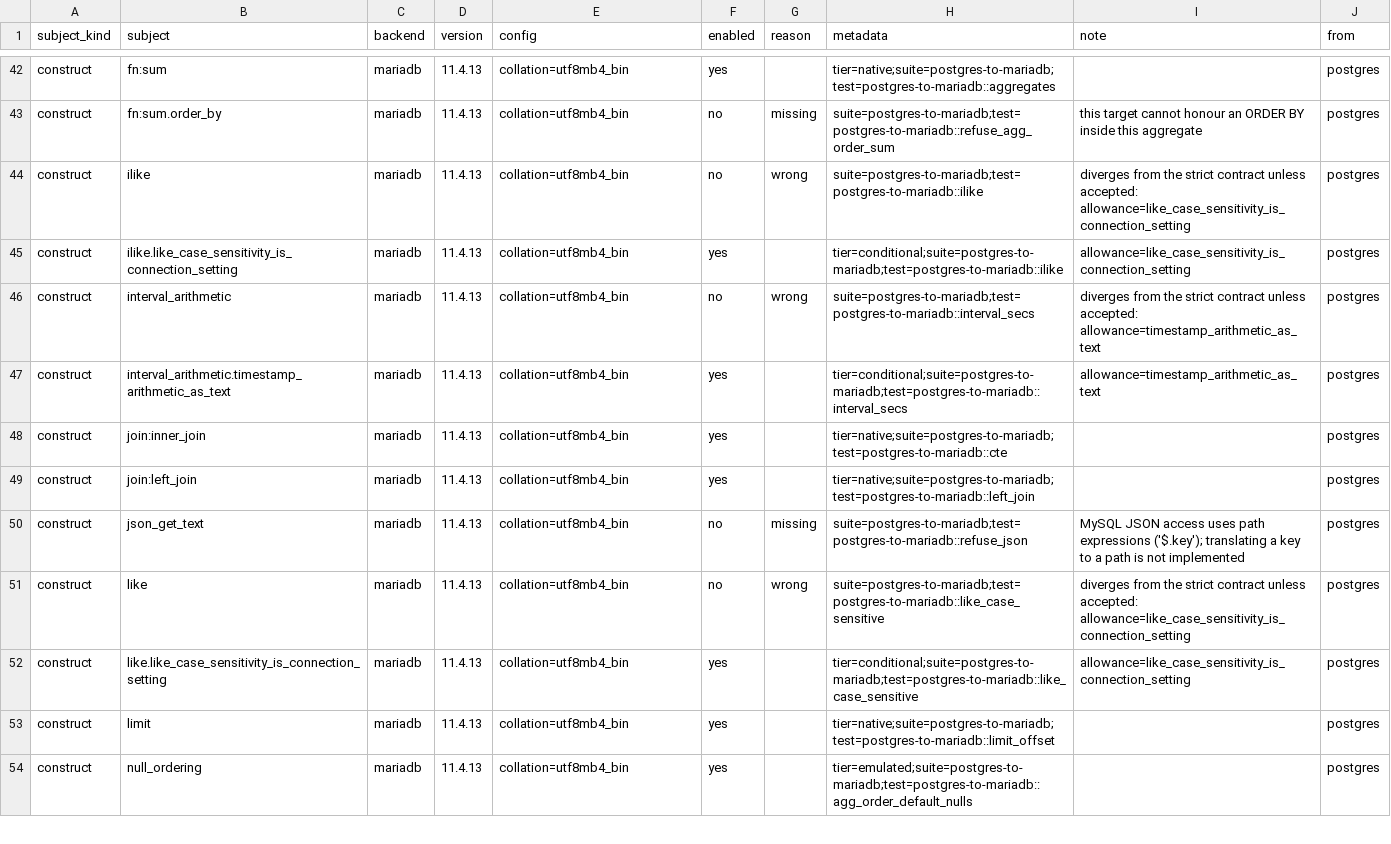
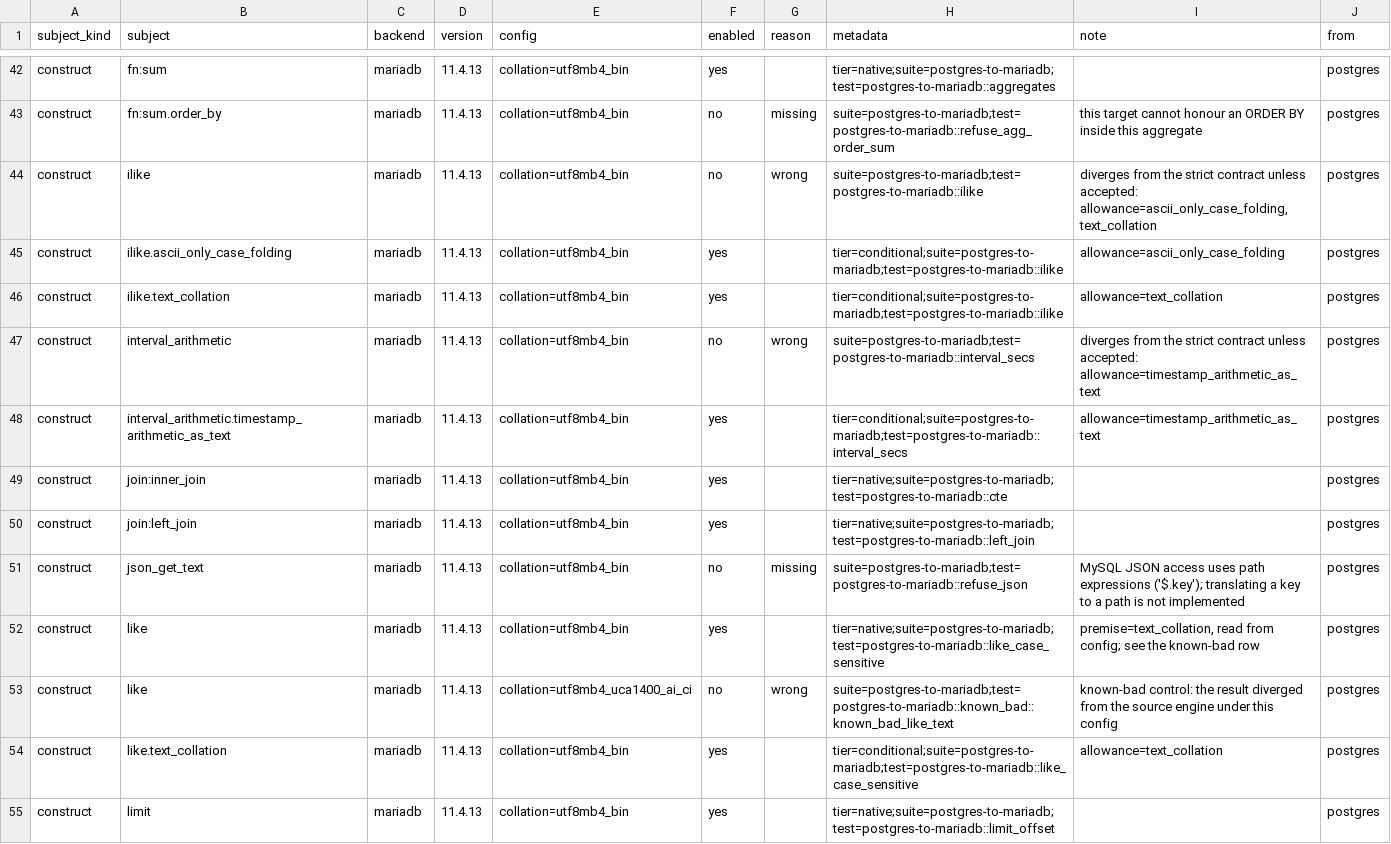
Before and after one commit to ThinkersJournal/unisql, a TSV file: crates/unisql-dialect-mysql/matrix-mariadb-from-postgres.tsv, drawn as a sheet; only a part is shown, gaps mark what is left out; the shorter side is filled out with more unchanged rows.

```diff
--- a/crates/unisql-dialect-mysql/matrix-mariadb-from-postgres.tsv
+++ b/crates/unisql-dialect-mysql/matrix-mariadb-from-postgres.tsv
@@ -43,4 +43,5 @@ construct	fn:sum	mariadb	11.4.13	collation=utf8mb4_bin	yes		tier=native;suite=po
 construct	fn:sum.order_by	mariadb	11.4.13	collation=utf8mb4_bin	no	missing	suite=postgres-to-mariadb;test=postgres-to-mariadb::refuse_agg_order_sum	this target cannot honour an ORDER BY inside this aggregate	postgres
-construct	ilike	mariadb	11.4.13	collation=utf8mb4_bin	no	wrong	suite=postgres-to-mariadb;test=postgres-to-mariadb::ilike	diverges from the strict contract unless accepted: allowance=like_case_sensitivity_is_connection_setting	postgres
-construct	ilike.like_case_sensitivity_is_connection_setting	mariadb	11.4.13	collation=utf8mb4_bin	yes		tier=conditional;suite=postgres-to-mariadb;test=postgres-to-mariadb::ilike	allowance=like_case_sensitivity_is_connection_setting	postgres
+construct	ilike	mariadb	11.4.13	collation=utf8mb4_bin	no	wrong	suite=postgres-to-mariadb;test=postgres-to-mariadb::ilike	diverges from the strict contract unless accepted: allowance=ascii_only_case_folding,text_collation	postgres
+construct	ilike.ascii_only_case_folding	mariadb	11.4.13	collation=utf8mb4_bin	yes		tier=conditional;suite=postgres-to-mariadb;test=postgres-to-mariadb::ilike	allowance=ascii_only_case_folding	postgres
+construct	ilike.text_collation	mariadb	11.4.13	collation=utf8mb4_bin	yes		tier=conditional;suite=postgres-to-mariadb;test=postgres-to-mariadb::ilike	allowance=text_collation	postgres
 construct	interval_arithmetic	mariadb	11.4.13	collation=utf8mb4_bin	no	wrong	suite=postgres-to-mariadb;test=postgres-to-mariadb::interval_secs	diverges from the strict contract unless accepted: allowance=timestamp_arithmetic_as_text	postgres
@@ -50,4 +51,5 @@ construct	join:left_join	mariadb	11.4.13	collation=utf8mb4_bin	yes		tier=native;
 construct	json_get_text	mariadb	11.4.13	collation=utf8mb4_bin	no	missing	suite=postgres-to-mariadb;test=postgres-to-mariadb::refuse_json	MySQL JSON access uses path expressions ('$.key'); translating a key to a path is not implemented	postgres
-construct	like	mariadb	11.4.13	collation=utf8mb4_bin	no	wrong	suite=postgres-to-mariadb;test=postgres-to-mariadb::like_case_sensitive	diverges from the strict contract unless accepted: allowance=like_case_sensitivity_is_connection_setting	postgres
-construct	like.like_case_sensitivity_is_connection_setting	mariadb	11.4.13	collation=utf8mb4_bin	yes		tier=conditional;suite=postgres-to-mariadb;test=postgres-to-mariadb::like_case_sensitive	allowance=like_case_sensitivity_is_connection_setting	postgres
+construct	like	mariadb	11.4.13	collation=utf8mb4_bin	yes		tier=native;suite=postgres-to-mariadb;test=postgres-to-mariadb::like_case_sensitive	premise=text_collation, read from config; see the known-bad row	postgres
+construct	like	mariadb	11.4.13	collation=utf8mb4_uca1400_ai_ci	no	wrong	suite=postgres-to-mariadb;test=postgres-to-mariadb::known_bad::known_bad_like_text	known-bad control: the result diverged from the source engine under this config	postgres
+construct	like.text_collation	mariadb	11.4.13	collation=utf8mb4_bin	yes		tier=conditional;suite=postgres-to-mariadb;test=postgres-to-mariadb::like_case_sensitive	allowance=text_collation	postgres
 construct	limit	mariadb	11.4.13	collation=utf8mb4_bin	yes		tier=native;suite=postgres-to-mariadb;test=postgres-to-mariadb::limit_offset		postgres
```
Also changed, not shown: crates/unisql-dialect-mysql/matrix-mysql-from-postgres.tsv, 10 other files.
